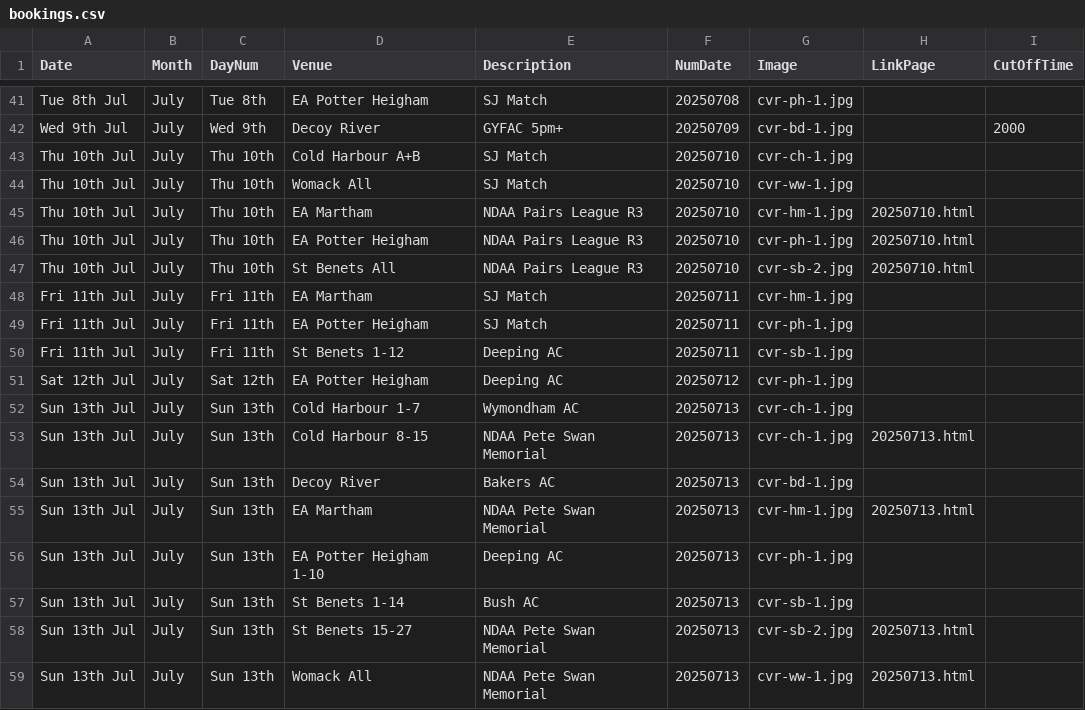
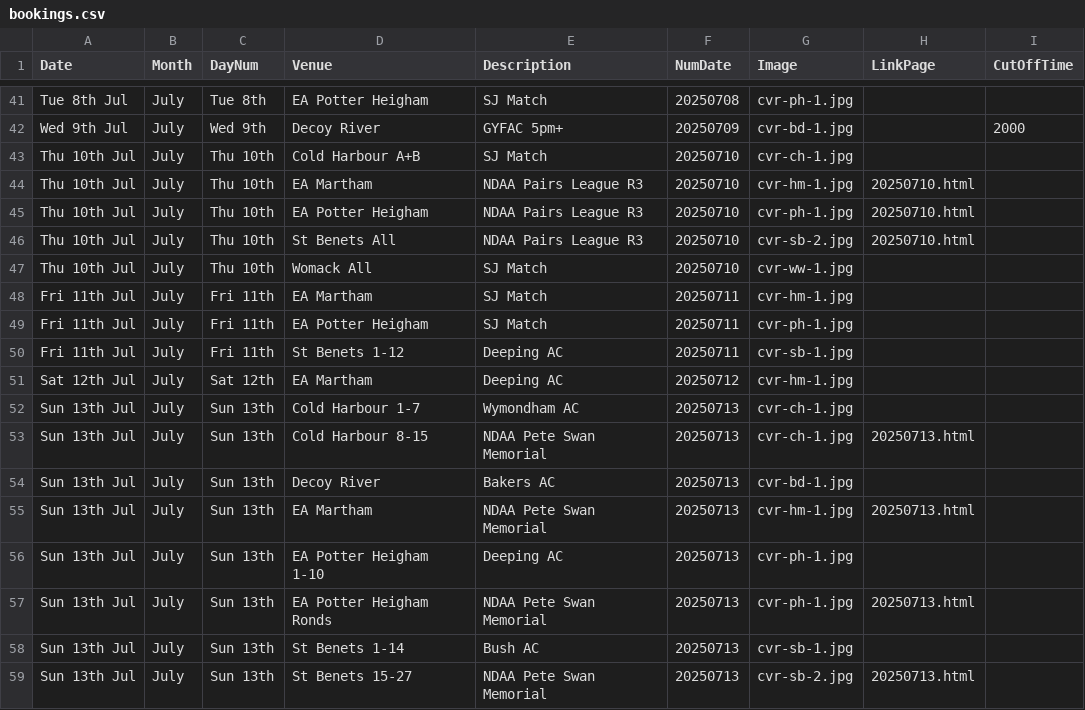
Before and after one commit to ndaa-developer/ndaa-release-two, a CSV file: _data/bookings.csv, drawn as a sheet; only a part is shown, gaps mark what is left out; the shorter side is filled out with more unchanged rows.

Commit message:
psm

```diff
--- a/_data/bookings.csv
+++ b/_data/bookings.csv
@@ -43,3 +43,2 @@ Wed 9th Jul,July,Wed 9th,Decoy River,GYFAC 5pm+,20250709,cvr-bd-1.jpg,,2000
 Thu 10th Jul,July,Thu 10th,Cold Harbour A+B,SJ Match,20250710,cvr-ch-1.jpg,,
-Thu 10th Jul,July,Thu 10th,Womack All,SJ Match,20250710,cvr-ww-1.jpg,,
 Thu 10th Jul,July,Thu 10th,EA Martham,NDAA Pairs League R3,20250710,cvr-hm-1.jpg,20250710.html,
@@ -47,2 +46,3 @@ Thu 10th Jul,July,Thu 10th,EA Potter Heigham,NDAA Pairs League R3,20250710,cvr-p
 Thu 10th Jul,July,Thu 10th,St Benets All,NDAA Pairs League R3,20250710,cvr-sb-2.jpg,20250710.html,
+Thu 10th Jul,July,Thu 10th,Womack All,SJ Match,20250710,cvr-ww-1.jpg,,
 Fri 11th Jul,July,Fri 11th,EA Martham,SJ Match,20250711,cvr-hm-1.jpg,,
@@ -50,3 +50,3 @@ Fri 11th Jul,July,Fri 11th,EA Potter Heigham,SJ Match,20250711,cvr-ph-1.jpg,,
 Fri 11th Jul,July,Fri 11th,St Benets 1-12,Deeping AC,20250711,cvr-sb-1.jpg,,
-Sat 12th Jul,July,Sat 12th,EA Potter Heigham,Deeping AC,20250712,cvr-ph-1.jpg,,
+Sat 12th Jul,July,Sat 12th,EA Martham,Deeping AC,20250712,cvr-hm-1.jpg,,
 Sun 13th Jul,July,Sun 13th,Cold Harbour 1-7,Wymondham AC,20250713,cvr-ch-1.jpg,,
@@ -56,2 +56,3 @@ Sun 13th Jul,July,Sun 13th,EA Martham,NDAA Pete Swan Memorial,20250713,cvr-hm-1.
 Sun 13th Jul,July,Sun 13th,EA Potter Heigham 1-10,Deeping AC,20250713,cvr-ph-1.jpg,,
+Sun 13th Jul,July,Sun 13th,EA Potter Heigham Ronds,NDAA Pete Swan Memorial,20250713,cvr-ph-1.jpg,20250713.html,
 Sun 13th Jul,July,Sun 13th,St Benets 1-14,Bush AC,20250713,cvr-sb-1.jpg,,
```
